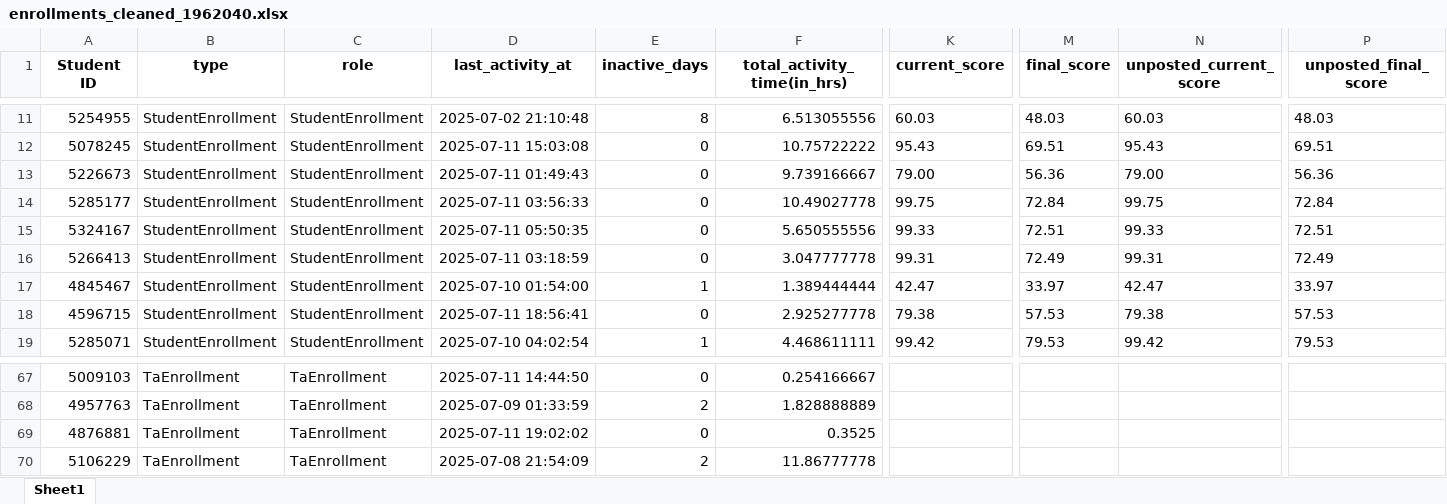
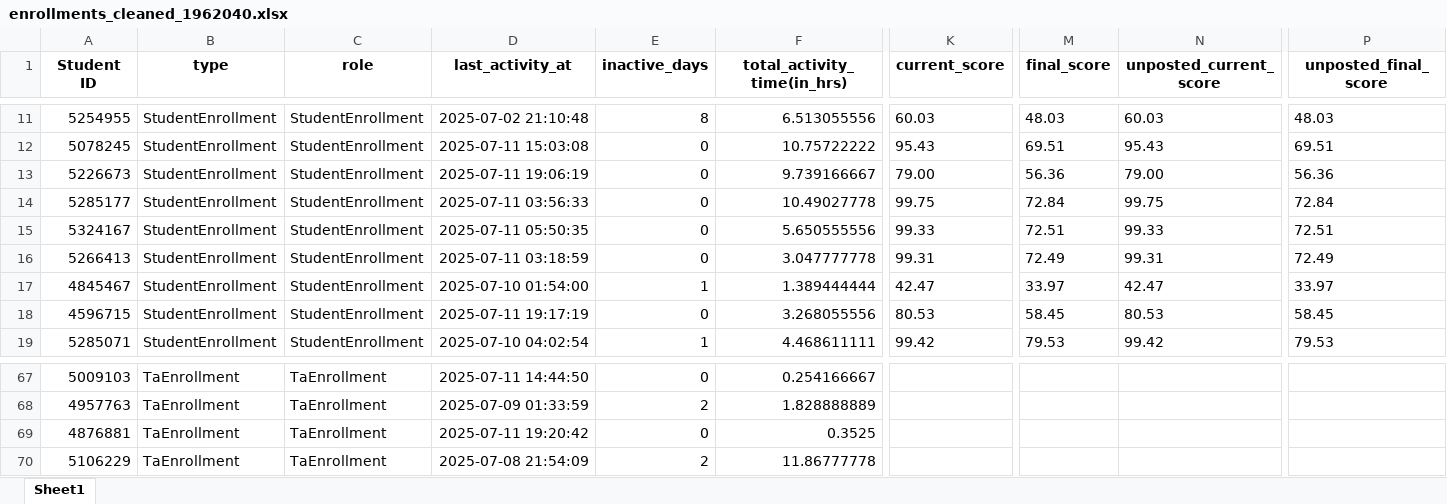
Before and after one commit to devalapalli07/CRAFT, an Excel workbook: data_exports/enrollments_cleaned_1962040.xlsx, sheet Sheet1, drawn as a sheet; only a part is shown, gaps mark what is left out; values as stored, in another font and other column widths than the file's, no borders; the diff names each change by its address in the sheet, - before the commit and + after, or states it on an @@ line.

```diff
--- a/data_exports/enrollments_cleaned_1962040.xlsx (sheet Sheet1)
+++ b/data_exports/enrollments_cleaned_1962040.xlsx (sheet Sheet1)
-D13 (last_activity_at): 2025-07-11 01:49:43
+D13 (last_activity_at): 2025-07-11 19:06:19
-D18 (last_activity_at): 2025-07-11 18:56:41
+D18 (last_activity_at): 2025-07-11 19:17:19
-F18 (total_activity_time(in_hrs)): 2.925277778
+F18 (total_activity_time(in_hrs)): 3.268055556
-K18 (current_score): 79.38
+K18 (current_score): 80.53
-M18 (final_score): 57.53
+M18 (final_score): 58.45
-N18 (unposted_current_score): 79.38
+N18 (unposted_current_score): 80.53
-P18 (unposted_final_score): 57.53
+P18 (unposted_final_score): 58.45
-D69 (last_activity_at): 2025-07-11 19:02:02
+D69 (last_activity_at): 2025-07-11 19:20:42
```
Also changed, not shown: data_exports/assignments_cleaned.xlsx, data_exports/cleaned_enrollments_data.xlsx, 6 other files.
